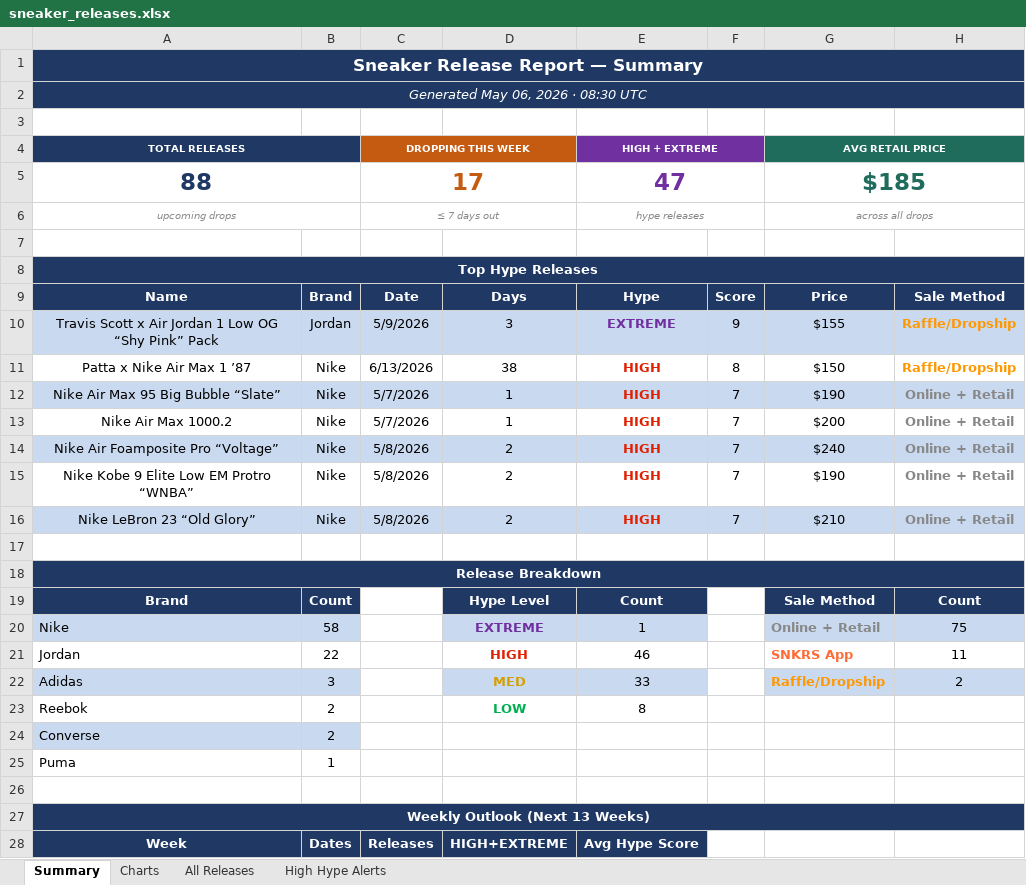
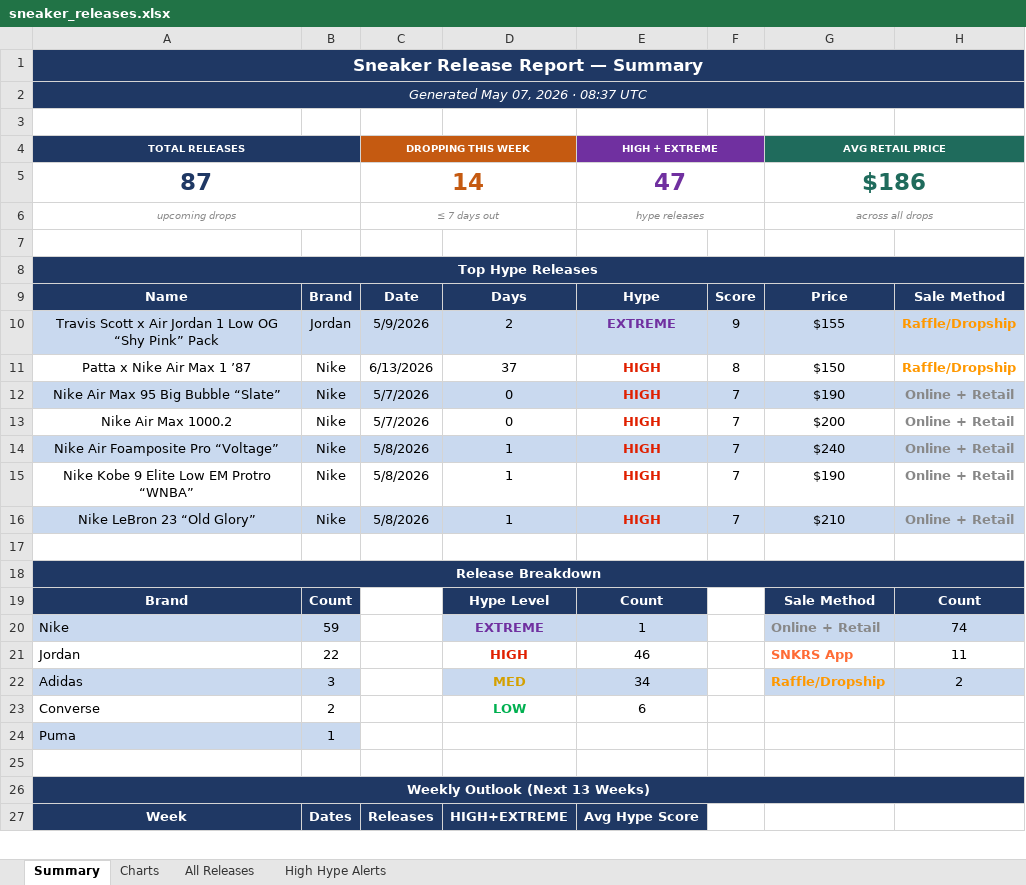
Before and after one commit to lordnader2002-sudo/Shoe-Tracker-v2, an Excel workbook: docs/data/sneaker_releases.xlsx, sheet Summary, drawn as a sheet; only a part is shown; values as stored, in another font and other column widths than the file's, no borders; removed rows and columns are numbered as before the commit, all else as after; the diff covers the shown part only; the diff names each change by its address in the sheet, - before the commit and + after, or states it on an @@ line.

```diff
--- a/docs/data/sneaker_releases.xlsx (sheet Summary)
+++ b/docs/data/sneaker_releases.xlsx (sheet Summary)
-A2 (TOTAL RELEASES): Generated May 06, 2026 · 08:30 UTC
+A2 (TOTAL RELEASES): Generated May 07, 2026 · 08:37 UTC
-row 5: 88 |  | 17 |  | 47 |  | $185
+row 5: 87 |  | 14 |  | 47 |  | $186
-D10: 3
+D10: 2
-D11: 38
+D11: 37
-D12:D13: 1
+D12:D13: 0
-D14:D16: 2
+D14:D16: 1
-B20: 58
+B20: 59
-H20: 75
+H20: 74
-E22 (HIGH + EXTREME): 33
+E22 (HIGH + EXTREME): 34
-row 23: Reebok | 2 |  | LOW | 8
-A23:B23 fill: #C9D9EF
+A23:B23 fill: none
-D23: (empty)
+D23: LOW
-E23 (HIGH + EXTREME): (empty)
+E23 (HIGH + EXTREME): 6
-A24:B24 fill: none
+A24:B24 fill: #C9D9EF
```
Also changed, not shown: 29 edited cells elsewhere in this sheet, sheet All Releases, sheet Charts, sheet High Hype Alerts, charts or pictures, reports/sneaker_releases.xlsx, 1 other file.
